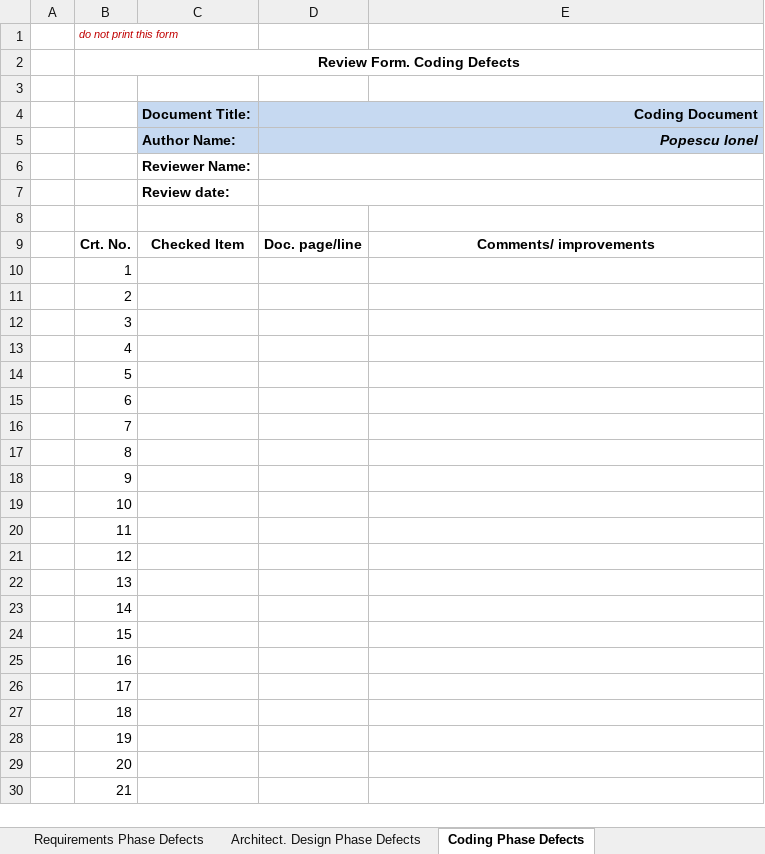
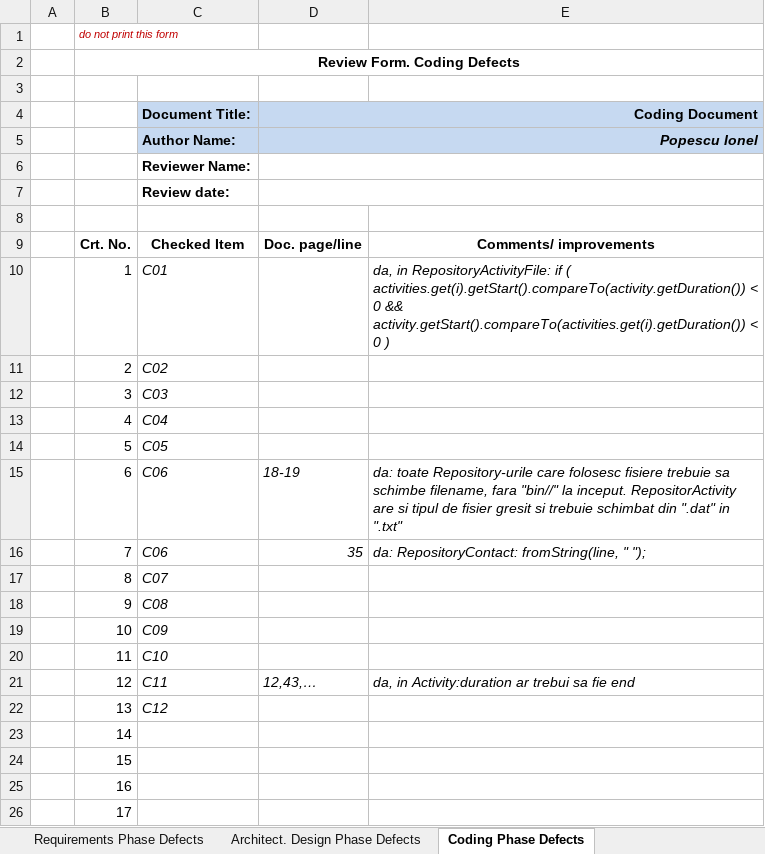
Before and after one commit to CataMates/Lab1, an Excel workbook: DocsAgenda/Lab01_ReviewReport.xlsx, sheet Coding Phase Defects, drawn as a sheet; only a part is shown; the shorter side is filled out with more unchanged rows; values as stored, in another font and other column widths than the file's, no borders; the diff names each change by its address in the sheet, - before the commit and + after, or states it on an @@ line.

```diff
--- a/DocsAgenda/Lab01_ReviewReport.xlsx (sheet Coding Phase Defects)
+++ b/DocsAgenda/Lab01_ReviewReport.xlsx (sheet Coding Phase Defects)
-C10 (Document Title:): (empty)
+C10 (Document Title:): C01
-E10: (empty)
+E10: da, in RepositoryActivityFile: if ( activities.get(i).getStart().compareTo(activity.getDuration()) < 0 && activity.getStart().compareTo(activities.get(i).getDuration()) < 0 )
-C11 (Document Title:): (empty)
+C11 (Document Title:): C02
-C12 (Document Title:): (empty)
+C12 (Document Title:): C03
-C13 (Document Title:): (empty)
+C13 (Document Title:): C04
-C14 (Document Title:): (empty)
+C14 (Document Title:): C05
-C15:C16 (Document Title:): (empty)
+C15:C16 (Document Title:): C06
-D15 (Coding Document): (empty)
+D15 (Coding Document): 18-19
-E15: (empty)
+E15: da: toate Repository-urile care folosesc fisiere trebuie sa schimbe filename, fara "bin//" la inceput. RepositorActivity are si tipul de fisier gresit si trebuie schimbat din ".dat" in ".txt"
-D16 (Coding Document): (empty)
+D16 (Coding Document): 35
-E16: (empty)
+E16: da: RepositoryContact: fromString(line, " ");
-C17 (Document Title:): (empty)
+C17 (Document Title:): C07
-C18 (Document Title:): (empty)
+C18 (Document Title:): C08
-C19 (Document Title:): (empty)
+C19 (Document Title:): C09
-C20 (Document Title:): (empty)
+C20 (Document Title:): C10
-C21 (Document Title:): (empty)
+C21 (Document Title:): C11
-D21 (Coding Document): (empty)
+D21 (Coding Document): 12,43,…
-E21: (empty)
+E21: da, in Activity:duration ar trebui sa fie end
-C22 (Document Title:): (empty)
+C22 (Document Title:): C12
```
Also changed, not shown: sheet Architect. Design Phase Defects, 4 other files.
